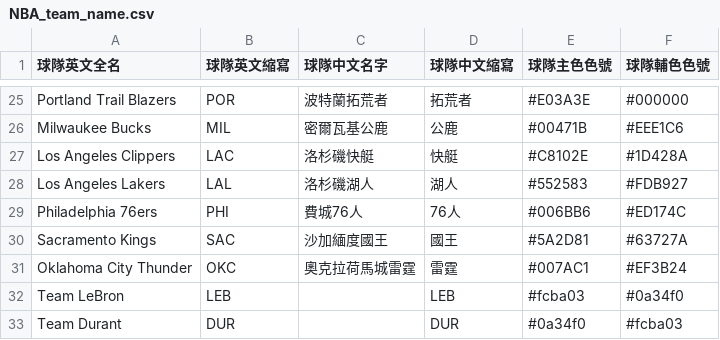
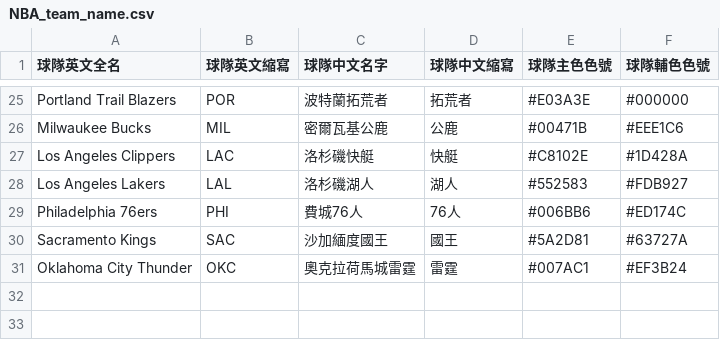
Before and after one commit to swmike01/FPGA-project_Da-Vinci-Code, a CSV file: NBA_team_name.csv, drawn as a sheet; only a part is shown, gaps mark what is left out; the diff names each change by its address in the sheet, - before the commit and + after, or states it on an @@ line.

Commit message:
Update NBA_team_name.csv

```diff
--- a/NBA_team_name.csv
+++ b/NBA_team_name.csv
-row 32: Team LeBron | LEB |  | LEB | #fcba03 | #0a34f0
-row 33: Team Durant | DUR |  | DUR | #0a34f0 | #fcba03
```
